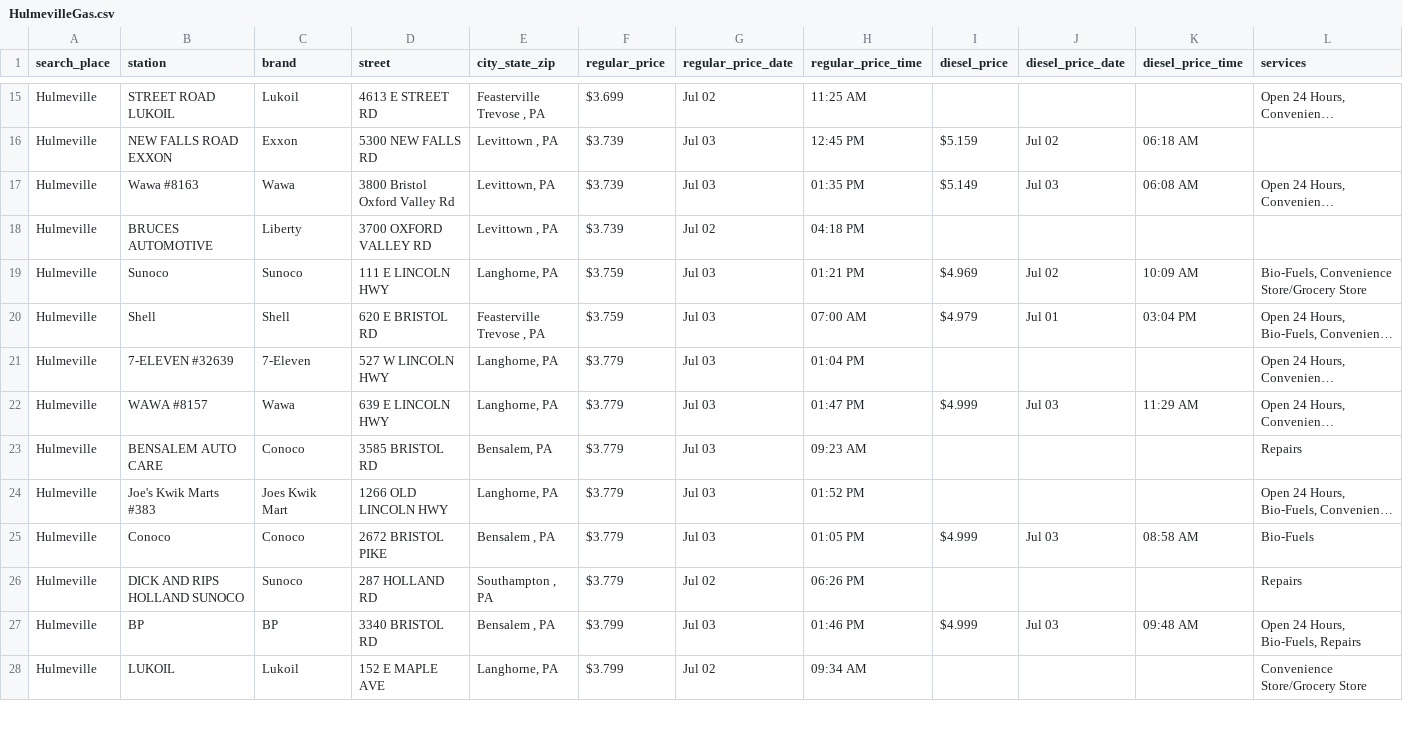
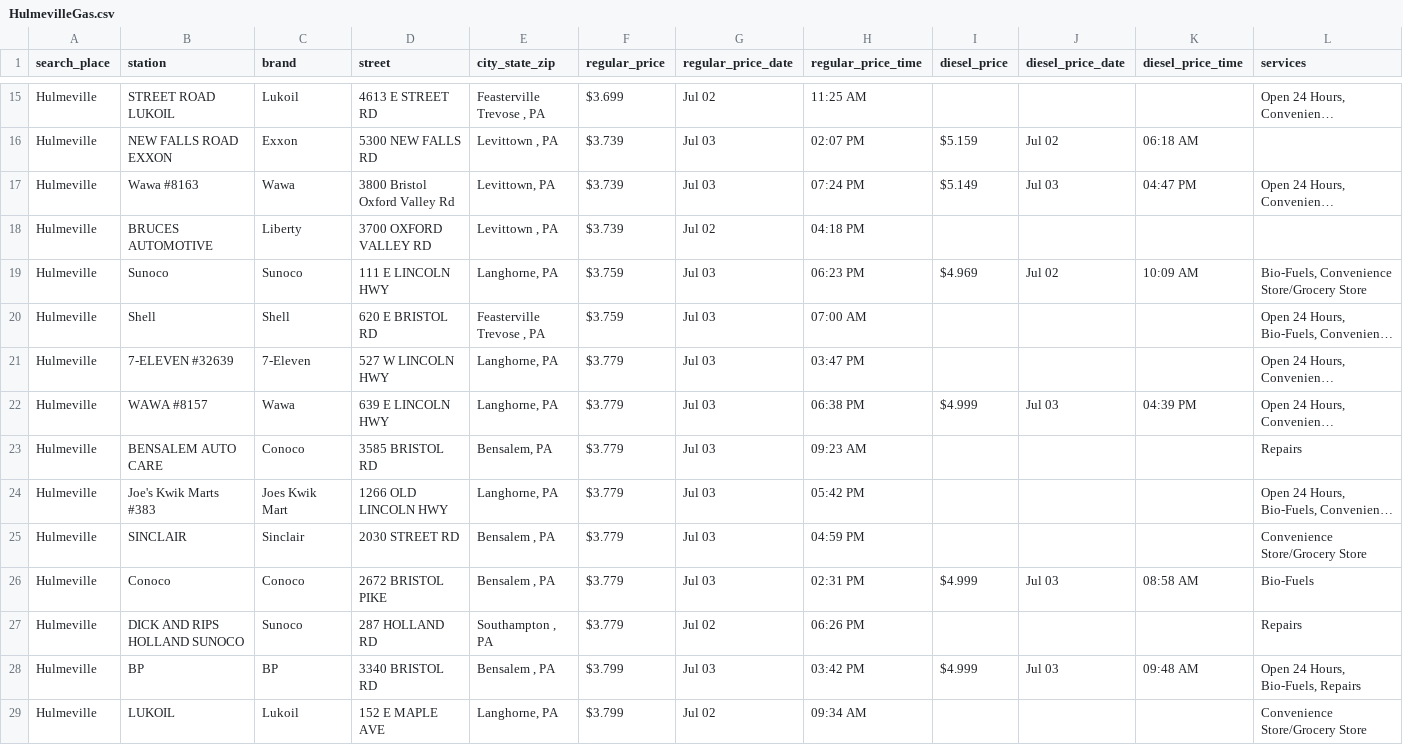
Before and after one commit to CUlleryUSATRepos/BucksGasRepo, a CSV file: BucksGasPrices/HulmevilleGas.csv, drawn as a sheet; only a part is shown, gaps mark what is left out; long unchanged cells end in …; addresses are those after the commit; the diff covers the shown part only; the diff names each change by its address in the sheet, - before the commit and + after, or states it on an @@ line.

Commit message:
Auto update gas prices 2026-07-03 20:01:14

```diff
--- a/BucksGasPrices/HulmevilleGas.csv
+++ b/BucksGasPrices/HulmevilleGas.csv
-H16 (regular_price_time): 12:45 PM
+H16 (regular_price_time): 02:07 PM
-H17 (regular_price_time): 01:35 PM
+H17 (regular_price_time): 07:24 PM
-K17 (diesel_price_time): 06:08 AM
+K17 (diesel_price_time): 04:47 PM
-H19 (regular_price_time): 01:21 PM
+H19 (regular_price_time): 06:23 PM
-I20 (diesel_price): $4.979
+I20 (diesel_price): (empty)
-J20 (diesel_price_date): Jul 01
+J20 (diesel_price_date): (empty)
-K20 (diesel_price_time): 03:04 PM
+K20 (diesel_price_time): (empty)
-H21 (regular_price_time): 01:04 PM
+H21 (regular_price_time): 03:47 PM
-H22 (regular_price_time): 01:47 PM
+H22 (regular_price_time): 06:38 PM
-K22 (diesel_price_time): 11:29 AM
+K22 (diesel_price_time): 04:39 PM
-H24 (regular_price_time): 01:52 PM
+H24 (regular_price_time): 05:42 PM
+row 25: Hulmeville | SINCLAIR | Sinclair | 2030 STREET RD | Bensalem , PA | $3.779 | Jul 03 | 04:59 PM |  |  |  | Convenience Store/Grocery Store
-H26 (regular_price_time): 01:05 PM
+H26 (regular_price_time): 02:31 PM
-H28 (regular_price_time): 01:46 PM
+H28 (regular_price_time): 03:42 PM
```
Also changed, not shown: 2 added rows, 3 removed rows and 53 edited cells elsewhere in this file, BucksGasPrices/FairlessHillsGas.csv, BucksGasPrices/LanghorneGas.csv, 41 other files.
